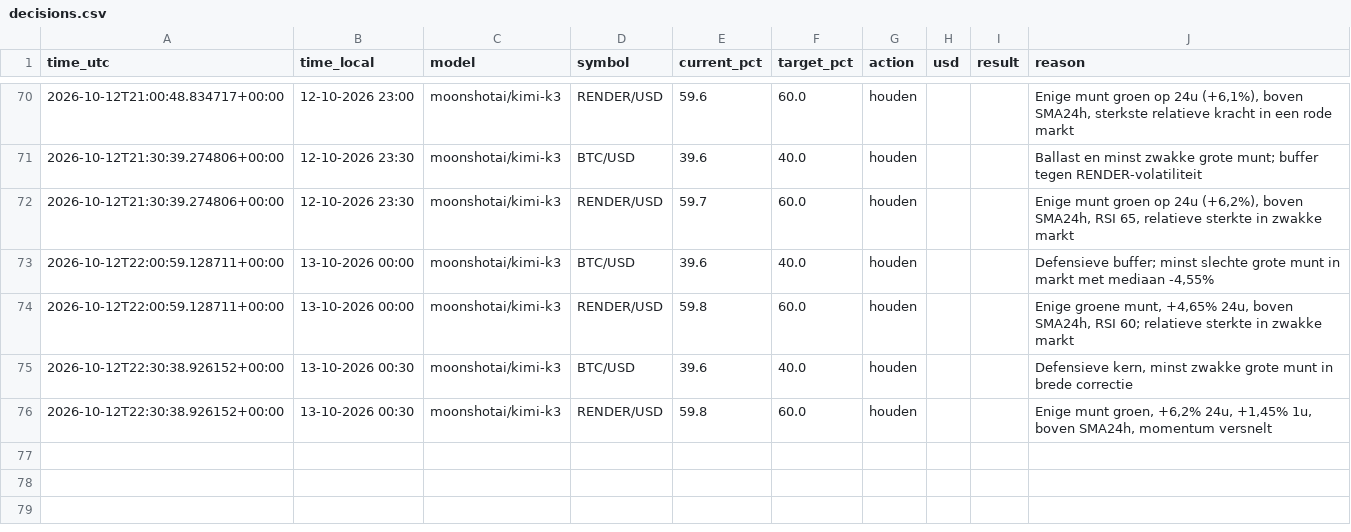
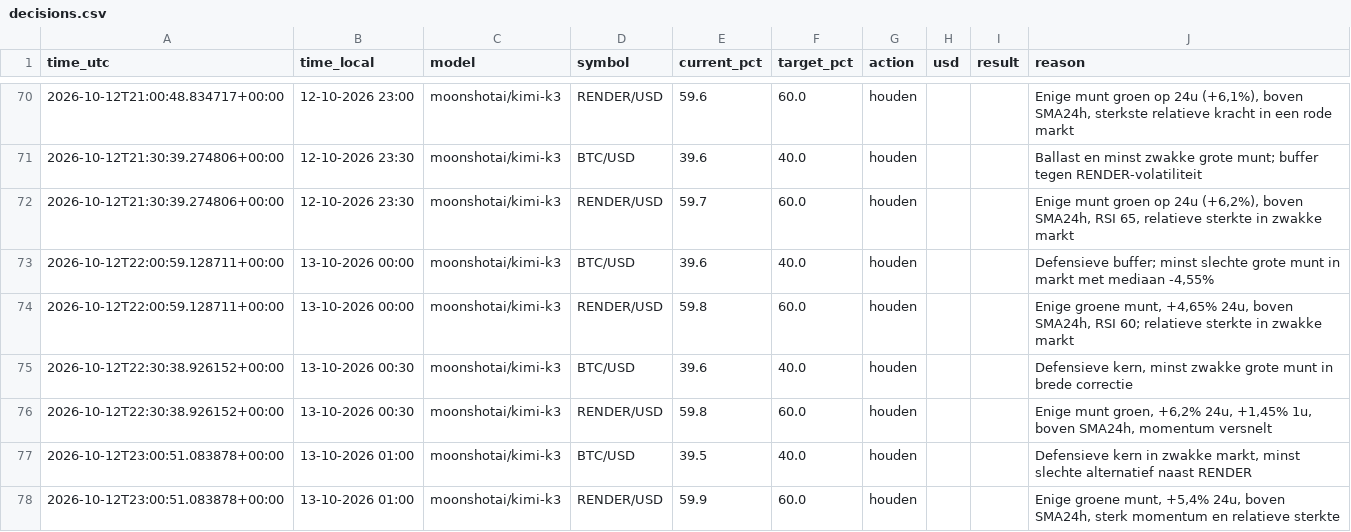
Before and after one commit to robinstar06-cpu/ai-trader, a CSV file: data/decisions.csv, drawn as a sheet; only a part is shown, gaps mark what is left out; the diff names each change by its address in the sheet, - before the commit and + after, or states it on an @@ line.

```diff
--- a/data/decisions.csv
+++ b/data/decisions.csv
+row 77: 2026-10-12T23:00:51.083878+00:00 | 13-10-2026 01:00 | moonshotai/kimi-k3 | BTC/USD | 39.5 | 40.0 | houden |  |  | Defensieve kern in zwakke markt, minst slechte alternatief naast RENDER
+row 78: 2026-10-12T23:00:51.083878+00:00 | 13-10-2026 01:00 | moonshotai/kimi-k3 | RENDER/USD | 59.9 | 60.0 | houden |  |  | Enige groene munt, +5,4% 24u, boven SMA24h, sterk momentum en relatieve sterkte
```
Also changed, not shown: data/equity.csv, 2 other files.
